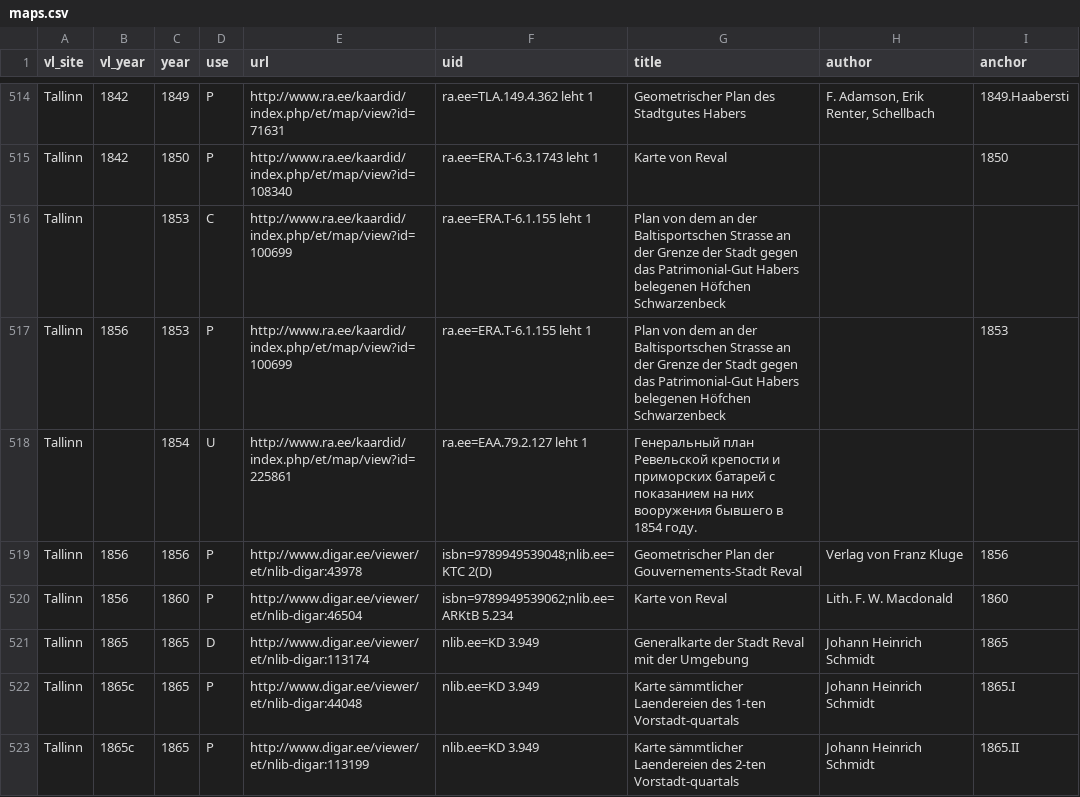
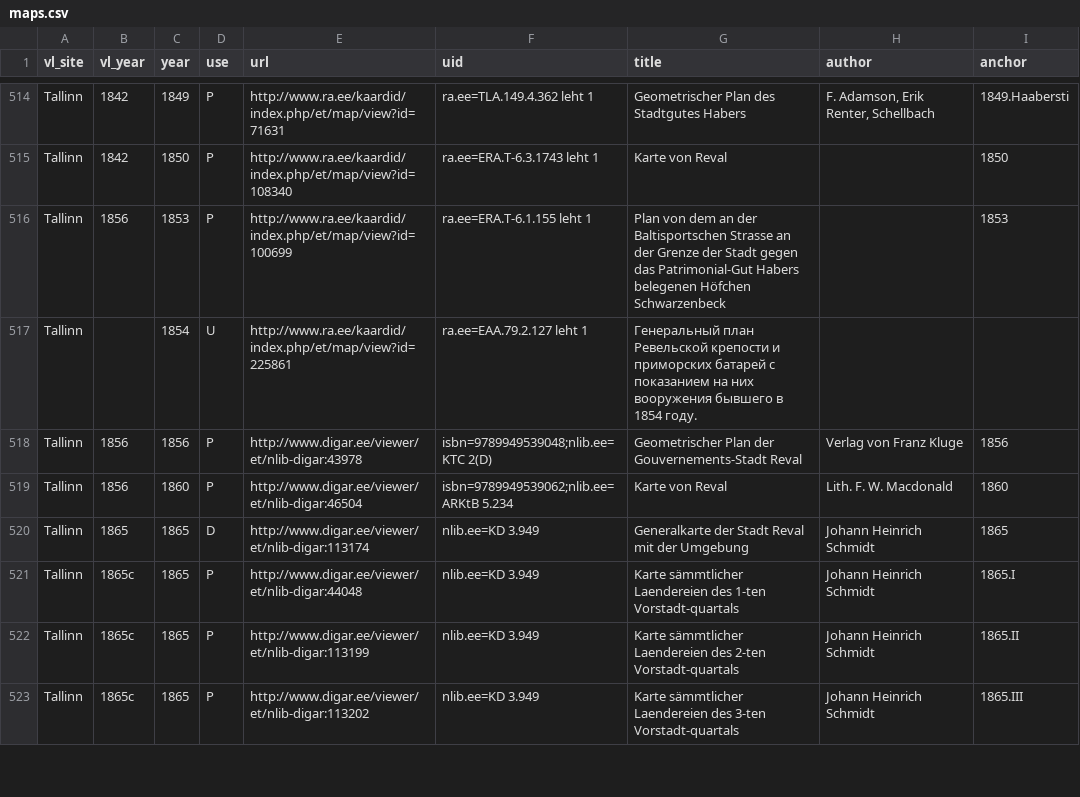
Before and after one commit to l6gistaja/vanalinnad, a CSV file: vector/common/vanalinnad_maps/maps.csv, drawn as a sheet; only a part is shown, gaps mark what is left out; the shorter side is filled out with more unchanged rows; the diff names each change by its address in the sheet, - before the commit and + after, or states it on an @@ line.

Commit message:
Tallinn 1853

```diff
--- a/vector/common/vanalinnad_maps/maps.csv
+++ b/vector/common/vanalinnad_maps/maps.csv
-row 516: Tallinn |  | 1853 | C | http://www.ra.ee/kaardid/index.php/et/map/view?id=100699 | ra.ee=ERA.T-6.1.155 leht 1 | Plan von dem an der Baltisportschen Strasse an der Grenze der Stadt gegen das Patrimonial-Gut Habers belegenen Höfchen Schwarzenbeck
```
Also changed, not shown: 2 other files.
